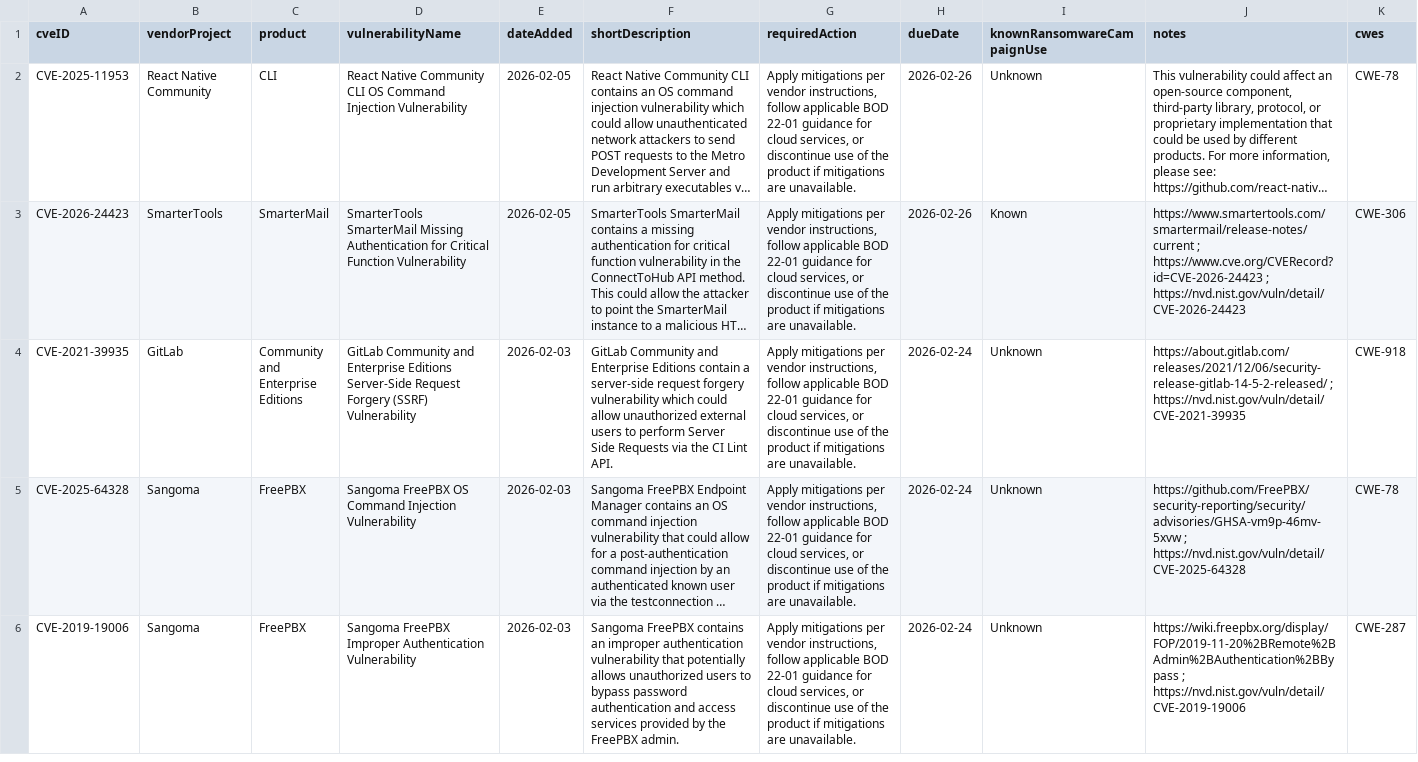
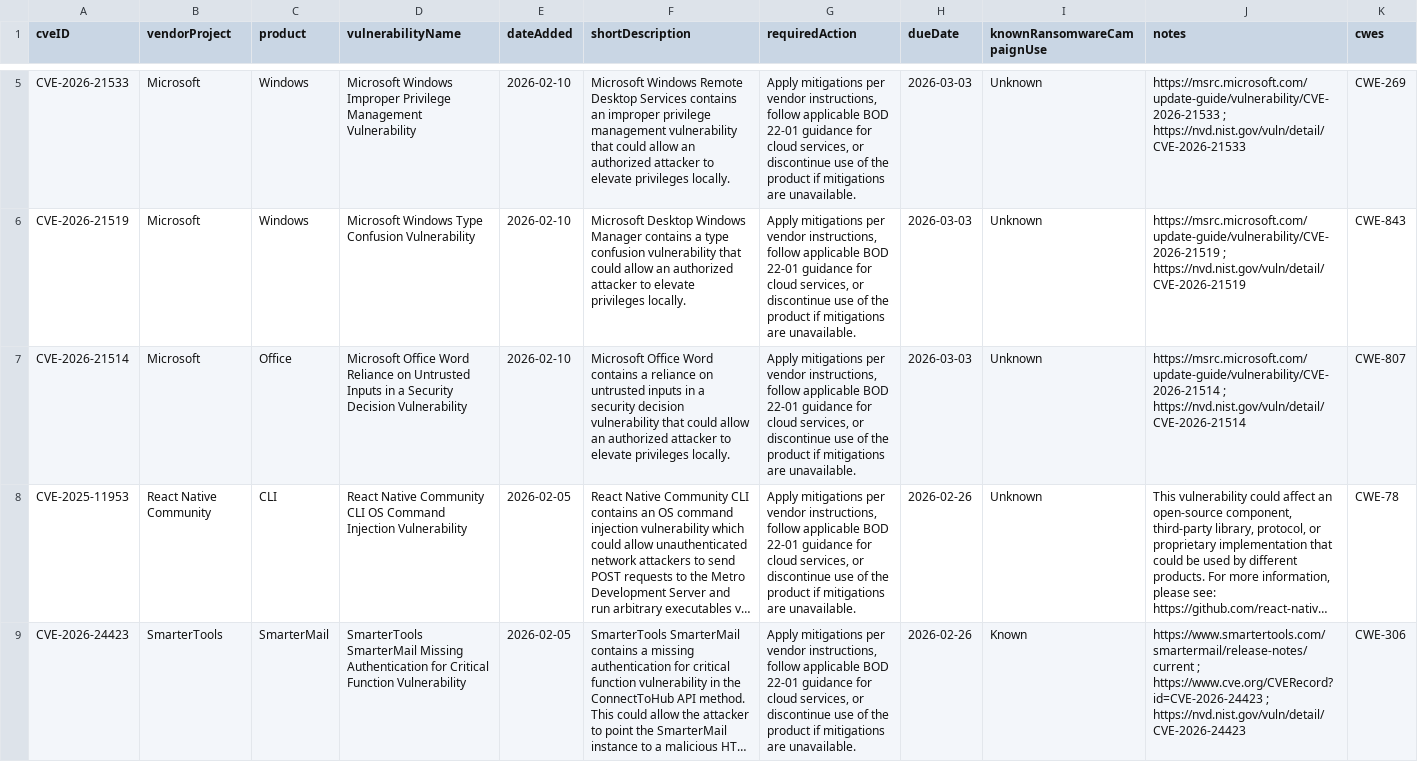
Before and after one commit to rare-candies/kev-data, a CSV file: known_exploited_vulnerabilities.csv, drawn as a sheet; only a part is shown, gaps mark what is left out; the shorter side is filled out with more unchanged rows; long unchanged cells end in …; the diff covers the shown part only; the diff names each change by its address in the sheet, - before the commit and + after, or states it on an @@ line.

```diff
--- a/known_exploited_vulnerabilities.csv
+++ b/known_exploited_vulnerabilities.csv
+row 5: CVE-2026-21533 | Microsoft | Windows | Microsoft Windows Improper Privilege Management Vulnerability | 2026-02-10 | Microsoft Windows Remote Desktop Services contains an improper privilege management vulnerability that could allow an authorized attacker to elevate privileges locally. | Apply mitigations per vendor instructions, follow applicable BOD 22-01 guidance for cloud services, or discontinue use of the product if mitigations are unavailable. | 2026-03-03 | Unknown | https://msrc.microsoft.com/update-guide/vulnerability/CVE-2026-21533 ; https://nvd.nist.gov/vuln/detail/CVE-2026-21533 | CWE-269
+row 6: CVE-2026-21519 | Microsoft | Windows | Microsoft Windows Type Confusion Vulnerability | 2026-02-10 | Microsoft Desktop Windows Manager contains a type confusion vulnerability that could allow an authorized attacker to elevate privileges locally. | Apply mitigations per vendor instructions, follow applicable BOD 22-01 guidance for cloud services, or discontinue use of the product if mitigations are unavailable. | 2026-03-03 | Unknown | https://msrc.microsoft.com/update-guide/vulnerability/CVE-2026-21519 ; https://nvd.nist.gov/vuln/detail/CVE-2026-21519 | CWE-843
+row 7: CVE-2026-21514 | Microsoft | Office | Microsoft Office Word Reliance on Untrusted Inputs in a Security Decision Vulnerability | 2026-02-10 | Microsoft Office Word contains a reliance on untrusted inputs in a security decision vulnerability that could allow an authorized attacker to elevate privileges locally. | Apply mitigations per vendor instructions, follow applicable BOD 22-01 guidance for cloud services, or discontinue use of the product if mitigations are unavailable. | 2026-03-03 | Unknown | https://msrc.microsoft.com/update-guide/vulnerability/CVE-2026-21514 ; https://nvd.nist.gov/vuln/detail/CVE-2026-21514 | CWE-807
```
Also changed, not shown: 3 added rows elsewhere in this file.
